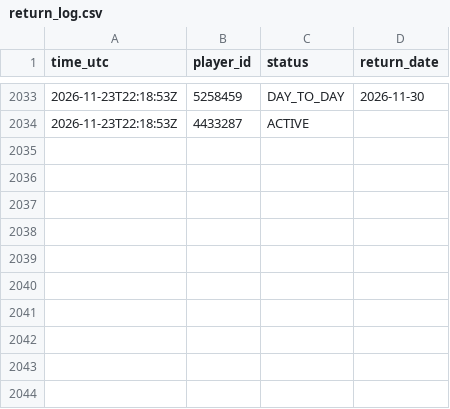
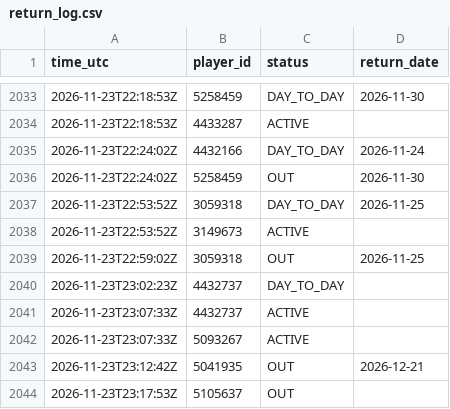
Before and after one commit to thewhitelisted/cg-engine, a CSV file: data/return_log.csv, drawn as a sheet; only a part is shown, gaps mark what is left out; the diff names each change by its address in the sheet, - before the commit and + after, or states it on an @@ line.

Commit message:
Status and lineup logs

```diff
--- a/data/return_log.csv
+++ b/data/return_log.csv
+row 2035: 2026-11-23T22:24:02Z | 4432166 | DAY_TO_DAY | 2026-11-24
+row 2036: 2026-11-23T22:24:02Z | 5258459 | OUT | 2026-11-30
+row 2037: 2026-11-23T22:53:52Z | 3059318 | DAY_TO_DAY | 2026-11-25
+row 2038: 2026-11-23T22:53:52Z | 3149673 | ACTIVE
+row 2039: 2026-11-23T22:59:02Z | 3059318 | OUT | 2026-11-25
+row 2040: 2026-11-23T23:02:23Z | 4432737 | DAY_TO_DAY
+row 2041: 2026-11-23T23:07:33Z | 4432737 | ACTIVE
+row 2042: 2026-11-23T23:07:33Z | 5093267 | ACTIVE
+row 2043: 2026-11-23T23:12:42Z | 5041935 | OUT | 2026-12-21
+row 2044: 2026-11-23T23:17:53Z | 5105637 | OUT
```
Also changed, not shown: data/lineup_log.csv, data/status_log.csv, 2 other files.
